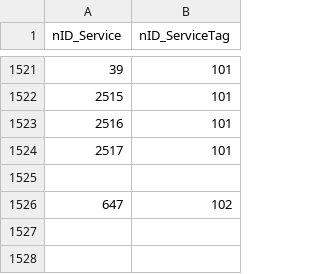
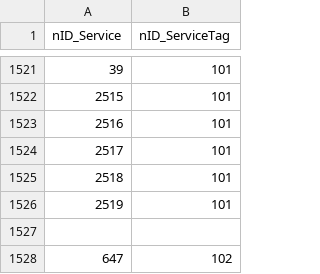
Before and after one commit to yevlakhov/i, a CSV file: wf-central/src/main/resources/data/ServiceTagLink.csv, drawn as a sheet; only a part is shown, gaps mark what is left out.

```diff
--- a/wf-central/src/main/resources/data/ServiceTagLink.csv
+++ b/wf-central/src/main/resources/data/ServiceTagLink.csv
@@ -1524,2 +1524,4 @@ nID_Service;nID_ServiceTag
 2517;101
+2518;101
+2519;101
 
```
Also changed, not shown: wf-central/src/main/resources/data/Service.csv, wf-central/src/main/resources/data/ServiceData.csv, 5 other files.
